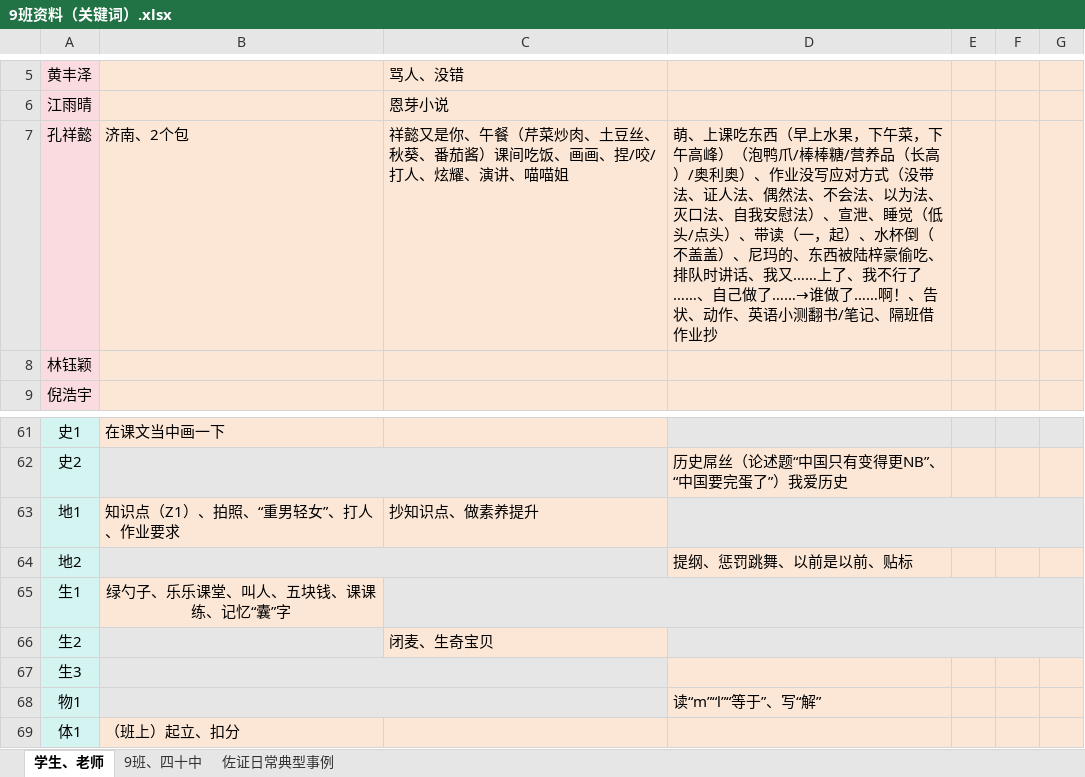
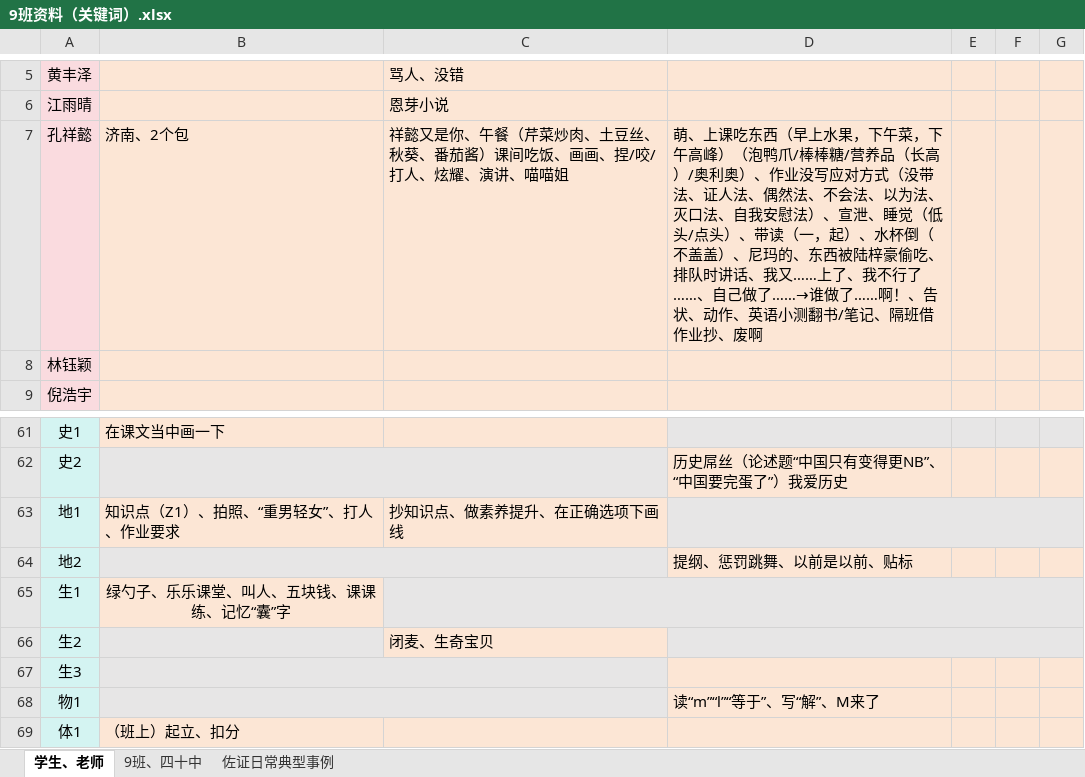
Before and after one commit to dsywy1698/dsywy1698.github.io, an Excel workbook: c/9班资料（关键词）.xlsx, sheet 学生、老师, drawn as a sheet; only a part is shown, gaps mark what is left out; values as stored, in another font and other column widths than the file's, no borders; conditional formats not drawn; the diff names each change by its address in the sheet, - before the commit and + after, or states it on an @@ line.

```diff
--- a/c/9班资料（关键词）.xlsx (sheet 学生、老师)
+++ b/c/9班资料（关键词）.xlsx (sheet 学生、老师)
-D7: …借作业抄
+D7: …借作业抄、废啊
-C63: 抄知识点、做素养提升
+C63: 抄知识点、做素养提升、在正确选项下画线
-D68: 读“m”“l”“等于”、写“解”
+D68: 读“m”“l”“等于”、写“解”、M来了
```
Also changed, not shown: 2 other files.
